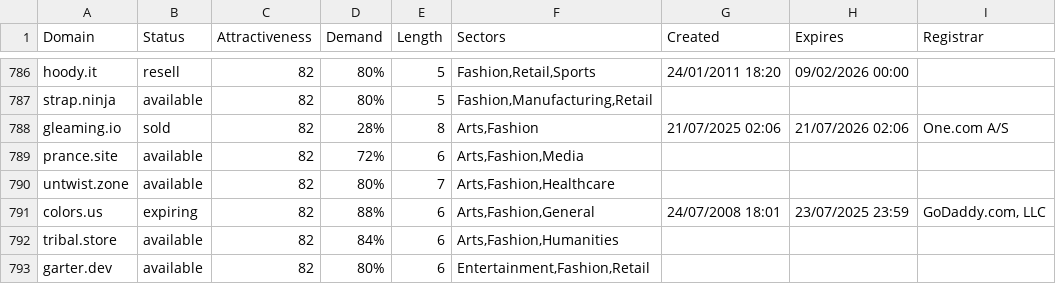
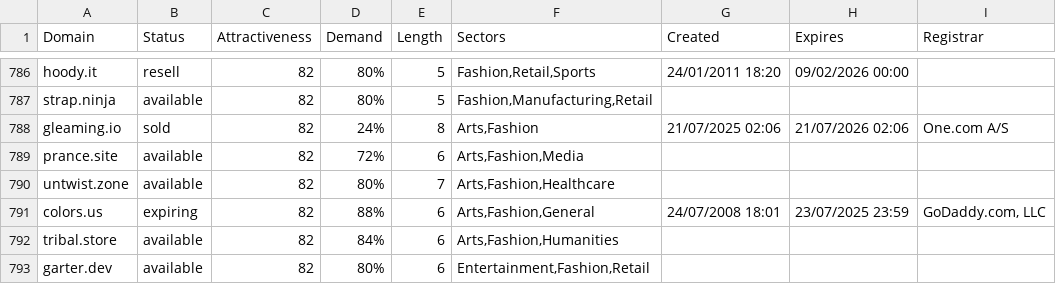
Before and after one commit to UniqueDomains/fashion-oneword-domains, a CSV file: fashion.csv, drawn as a sheet; only a part is shown, gaps mark what is left out; the diff covers the shown part only.

```diff
--- a/fashion.csv
+++ b/fashion.csv
@@ -787,3 +787,3 @@ hoody.it,resell,82,80%,5,"Fashion,Retail,Sports",24/01/2011 18:20,09/02/2026 00:
 strap.ninja,available,82,80%,5,"Fashion,Manufacturing,Retail",,,
-gleaming.io,sold,82,28%,8,"Arts,Fashion",21/07/2025 02:06,21/07/2026 02:06,One.com A/S
+gleaming.io,sold,82,24%,8,"Arts,Fashion",21/07/2025 02:06,21/07/2026 02:06,One.com A/S
 prance.site,available,82,72%,6,"Arts,Fashion,Media",,,
```
Also changed, not shown: 2 added rows, 2 removed rows and 3 edited cells elsewhere in this file, 2 other files.
